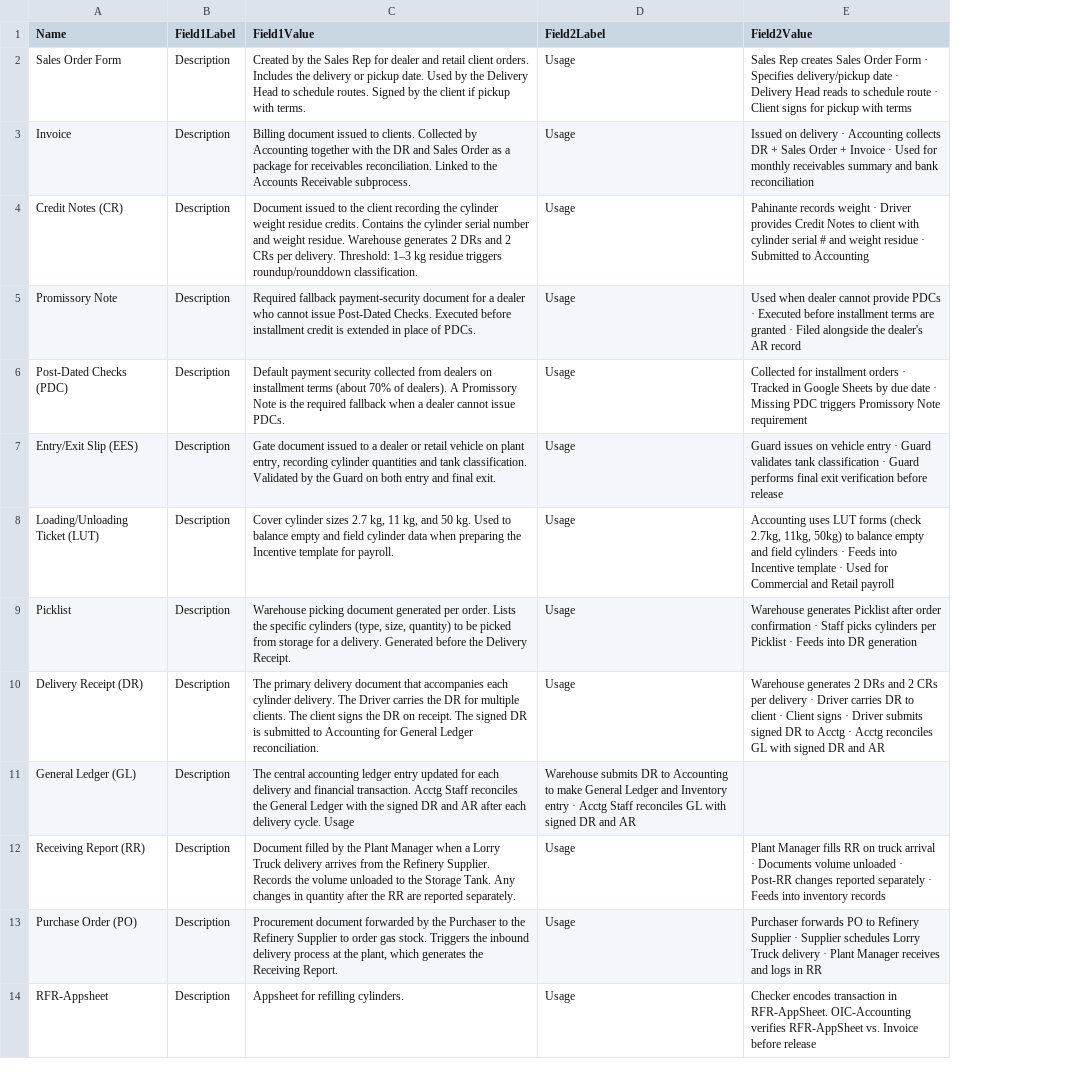
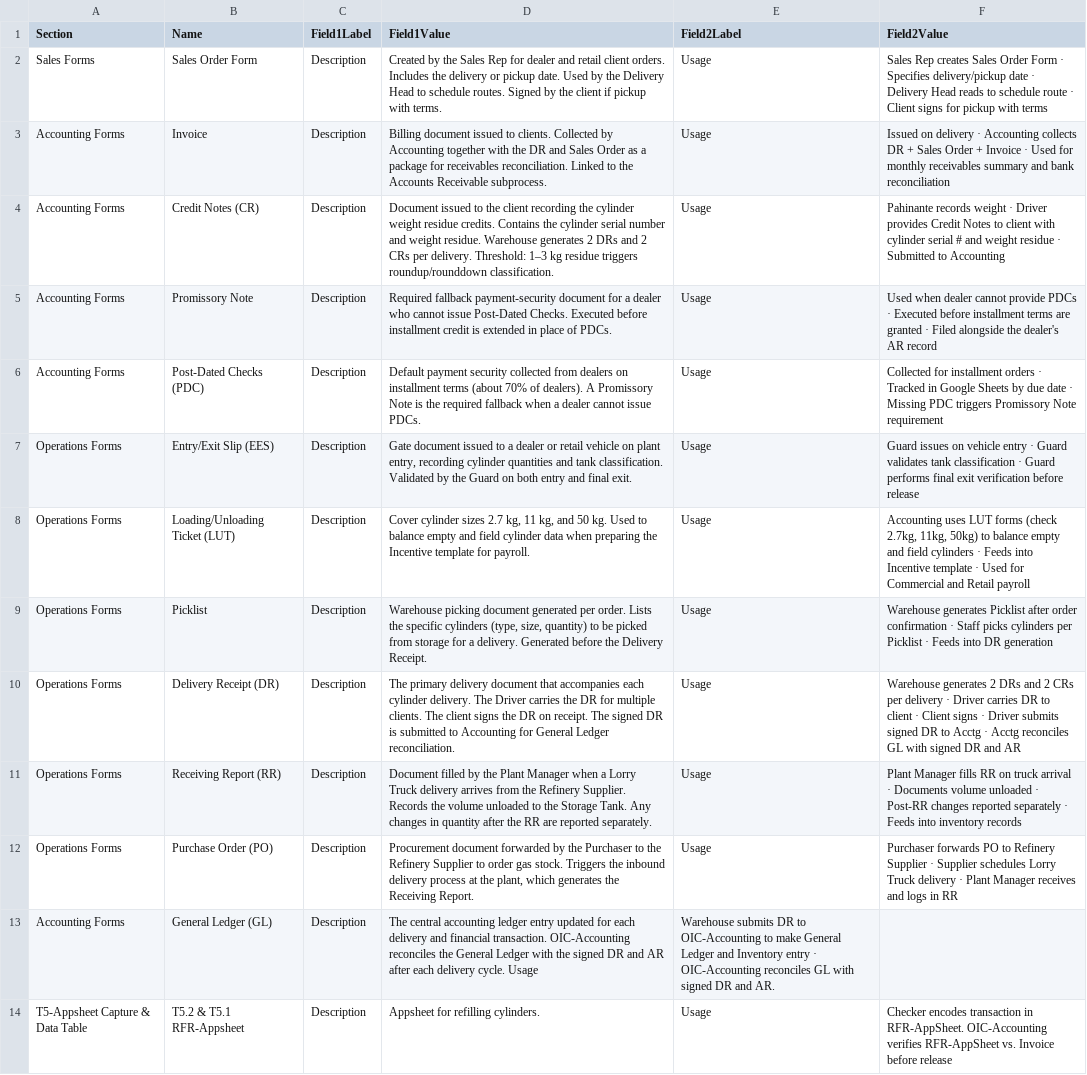
Before and after one commit to wilsonsykes/MGSDiagramWorkflow, a TSV file: content/forms.tsv, drawn as a sheet; only a part is shown; removed rows and columns are numbered as before the commit, all else as after; the diff covers the shown part only; the diff names each change by its address in the sheet, - before the commit and + after, or states it on an @@ line.

```diff
--- a/content/forms.tsv
+++ b/content/forms.tsv
+column A (Section), rows 2-12: Sales Forms | Accounting Forms | Accounting Forms | Accounting Forms | Accounting Forms | Operations Forms | Operations Forms | Operations Forms | Operations Forms | Operations Forms | Operations Forms; row 14: T5-Appsheet Capture & Data Table
-row 11: General Ledger (GL) | Description | The central accounting ledger entry updated for each delivery and financial transaction. Acctg Staff reconciles the General Ledger with the signed DR and AR after each delivery cycle. Usage | Warehouse submits DR to Accounting to make General Ledger and Inventory entry · Acctg Staff reconciles GL with signed DR and AR
+row 13: Accounting Forms | General Ledger (GL) | Description | The central accounting ledger entry updated for each delivery and financial transaction. OIC-Accounting reconciles the General Ledger with the signed DR and AR after each delivery cycle. Usage | Warehouse submits DR to OIC-Accounting to make General Ledger and Inventory entry · OIC-Accounting reconciles GL with signed DR and AR.
-B14 (Name): RFR-Appsheet
+B14 (Name): T5.2 & T5.1 RFR-Appsheet
```
Also changed, not shown: 15 added rows, 1 moved row and 4 edited cells elsewhere in this file, content/items.tsv, content/subprocess.tsv, 6 other files.
